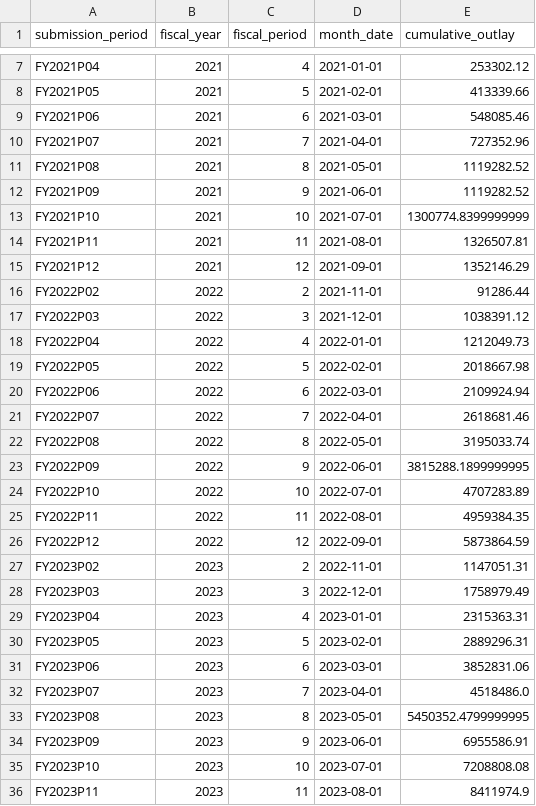
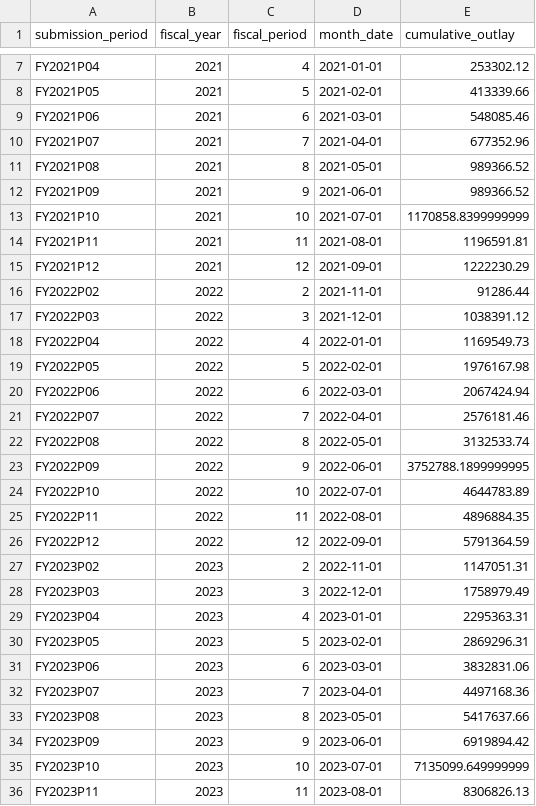
Before and after one commit to planetary-society/science-missions-reference, a CSV file: data/spending/davinci_outlays.csv, drawn as a sheet; only a part is shown, gaps mark what is left out; the diff covers the shown part only.

```diff
--- a/data/spending/davinci_outlays.csv
+++ b/data/spending/davinci_outlays.csv
@@ -9,28 +9,28 @@ FY2021P05,2021,5,2021-02-01,413339.66
 FY2021P06,2021,6,2021-03-01,548085.46
-FY2021P07,2021,7,2021-04-01,727352.96
-FY2021P08,2021,8,2021-05-01,1119282.52
-FY2021P09,2021,9,2021-06-01,1119282.52
-FY2021P10,2021,10,2021-07-01,1300774.8399999999
-FY2021P11,2021,11,2021-08-01,1326507.81
-FY2021P12,2021,12,2021-09-01,1352146.29
+FY2021P07,2021,7,2021-04-01,677352.96
+FY2021P08,2021,8,2021-05-01,989366.52
+FY2021P09,2021,9,2021-06-01,989366.52
+FY2021P10,2021,10,2021-07-01,1170858.8399999999
+FY2021P11,2021,11,2021-08-01,1196591.81
+FY2021P12,2021,12,2021-09-01,1222230.29
 FY2022P02,2022,2,2021-11-01,91286.44
 FY2022P03,2022,3,2021-12-01,1038391.12
-FY2022P04,2022,4,2022-01-01,1212049.73
-FY2022P05,2022,5,2022-02-01,2018667.98
-FY2022P06,2022,6,2022-03-01,2109924.94
-FY2022P07,2022,7,2022-04-01,2618681.46
-FY2022P08,2022,8,2022-05-01,3195033.74
-FY2022P09,2022,9,2022-06-01,3815288.1899999995
-FY2022P10,2022,10,2022-07-01,4707283.89
-FY2022P11,2022,11,2022-08-01,4959384.35
-FY2022P12,2022,12,2022-09-01,5873864.59
+FY2022P04,2022,4,2022-01-01,1169549.73
+FY2022P05,2022,5,2022-02-01,1976167.98
+FY2022P06,2022,6,2022-03-01,2067424.94
+FY2022P07,2022,7,2022-04-01,2576181.46
+FY2022P08,2022,8,2022-05-01,3132533.74
+FY2022P09,2022,9,2022-06-01,3752788.1899999995
+FY2022P10,2022,10,2022-07-01,4644783.89
+FY2022P11,2022,11,2022-08-01,4896884.35
+FY2022P12,2022,12,2022-09-01,5791364.59
 FY2023P02,2023,2,2022-11-01,1147051.31
 FY2023P03,2023,3,2022-12-01,1758979.49
-FY2023P04,2023,4,2023-01-01,2315363.31
-FY2023P05,2023,5,2023-02-01,2889296.31
-FY2023P06,2023,6,2023-03-01,3852831.06
-FY2023P07,2023,7,2023-04-01,4518486.0
-FY2023P08,2023,8,2023-05-01,5450352.4799999995
-FY2023P09,2023,9,2023-06-01,6955586.91
-FY2023P10,2023,10,2023-07-01,7208808.08
-FY2023P11,2023,11,2023-08-01,8411974.9
+FY2023P04,2023,4,2023-01-01,2295363.31
+FY2023P05,2023,5,2023-02-01,2869296.31
+FY2023P06,2023,6,2023-03-01,3832831.06
+FY2023P07,2023,7,2023-04-01,4497168.36
+FY2023P08,2023,8,2023-05-01,5417637.66
+FY2023P09,2023,9,2023-06-01,6919894.42
+FY2023P10,2023,10,2023-07-01,7135099.649999999
+FY2023P11,2023,11,2023-08-01,8306826.13
```
Also changed, not shown: 31 edited cells elsewhere in this file, data/spending/cosi_obligations_summary.csv, data/spending/cosi_outlays.csv, 28 other files.
